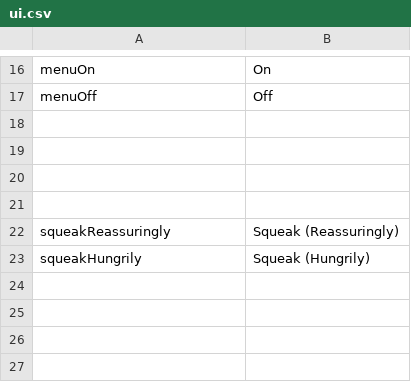
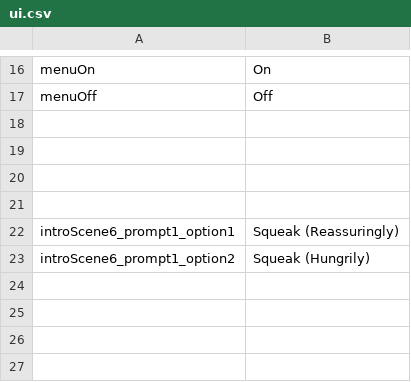
Before and after one commit to kazak29/Spooktober_2026_GameJam, a CSV file: datafiles/ui.csv, drawn as a sheet; only a part is shown, gaps mark what is left out.

```diff
--- a/datafiles/ui.csv
+++ b/datafiles/ui.csv
@@ -21,4 +21,4 @@ menuOff,Off
 ,
-squeakReassuringly,Squeak (Reassuringly)
-squeakHungrily,Squeak (Hungrily)
+introScene6_prompt1_option1,Squeak (Reassuringly)
+introScene6_prompt1_option2,Squeak (Hungrily)
 ,
```
Also changed, not shown: 2 other files.
